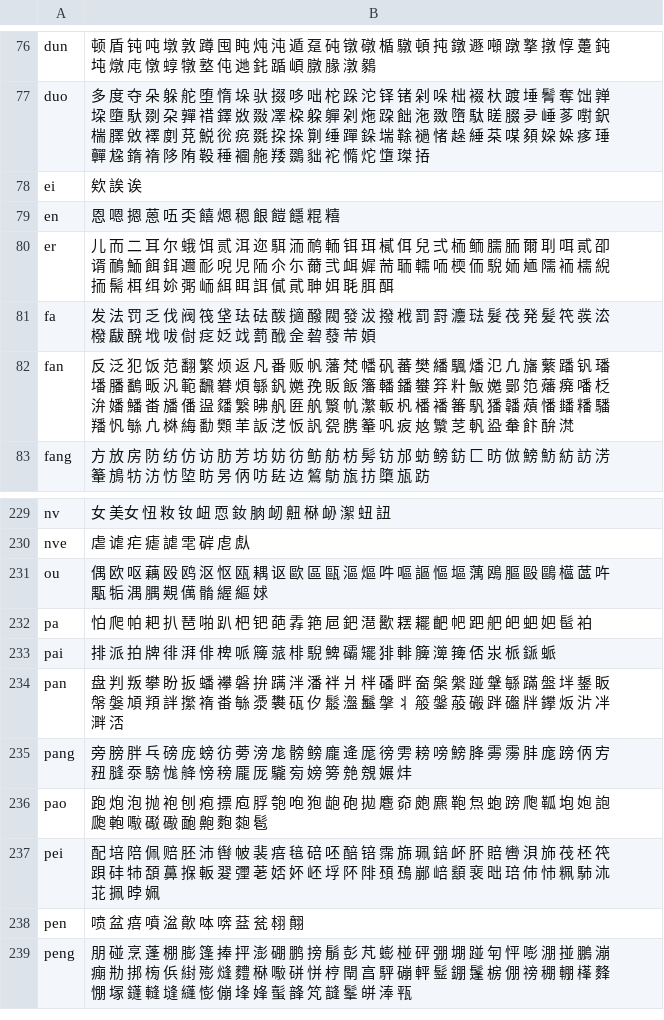
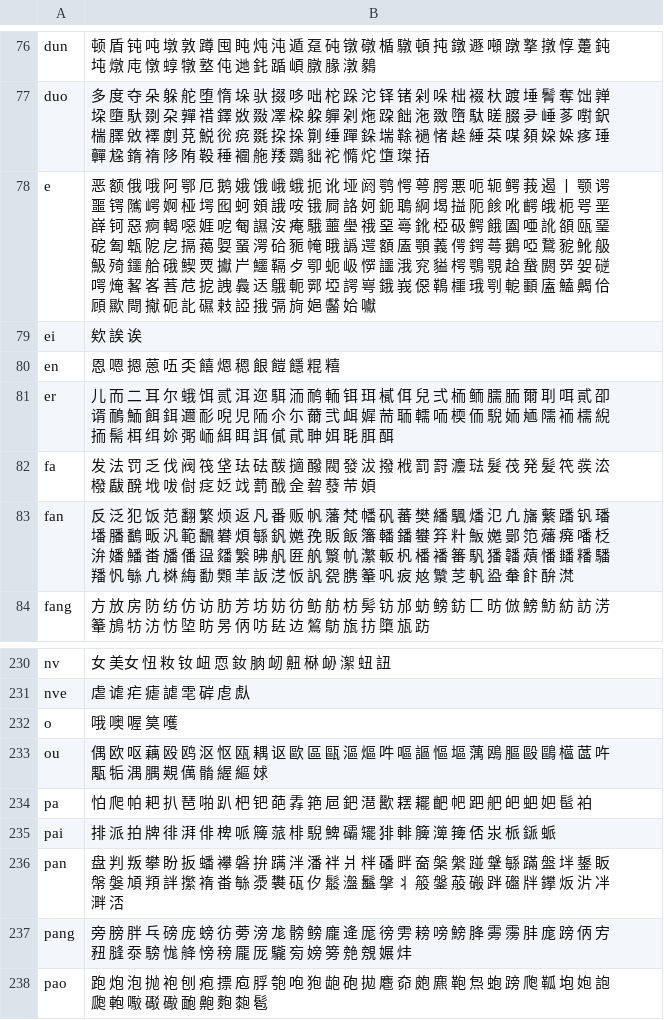
Before and after one commit to redguardtoo/pyim-tsinghua-dict, a CSV file: utils/hanzi.csv, drawn as a sheet; only a part is shown, gaps mark what is left out; the shorter side is filled out with more unchanged rows; the diff names each change by its address in the sheet, - before the commit and + after, or states it on an @@ line.

```diff
--- a/utils/hanzi.csv
+++ b/utils/hanzi.csv
+row 78: e | 恶 额 俄 哦 阿 鄂 厄 鹅 娥 饿 峨 蛾 扼 讹 垭 阏 鹗 愕 萼 腭 悪 呃 轭 鳄 莪 遏 丨 颚 谔 噩 锷 隲 崿 婀 桠 堮 囮 蚵 頞 誐 咹 锇 屙 詻 妸 鈪 鵈 䋪 堨 搤 阨 餩 吪 齶 皒 枙 咢 垩 嶭 钶 惡 痾 輵 噁 娾 呝 匎 䜙 洝 痷 騀 蘁 㼂 䄉 堊 㠋 鈋 椏 砐 鰐 餓 圔 唖 訛 頟 㼢 琧 砨 㔩 㼰 阸 戹 搹 䔾 娿 蝁 湂 硆 䝈 㡋 睋 譌 遌 額 㕎 顎 䕏 偔 鍔 蕚 鵝 啞 鵞 豟 魤 䑥 魥 㱦 鑩 䑪 硪 䱮 䙳 㩵 屵 鱷 䩹 歺 卾 蚅 岋 㦍 讍 涐 䆓 貖 㮙 鶚 覨 䞩 䖸 閼 㖾 妿 磀 㗁 㷈 㗉 峉 䓊 苊 㧖 䛖 䳗 迗 䳘 軛 䣞 埡 諤 㟧 鋨 峩 僫 䳬 櫮 珴 㓵 軶 䫷 廅 鰪 齃 佮 頋 歞 閜 擜 砈 䚰 礘 㩽 䛩 㧴 㣂 㫊 㛕 齾 姶 囐
+row 232: o | 哦 噢 喔 筽 嚄
```
Also changed, not shown: 1 other file.
